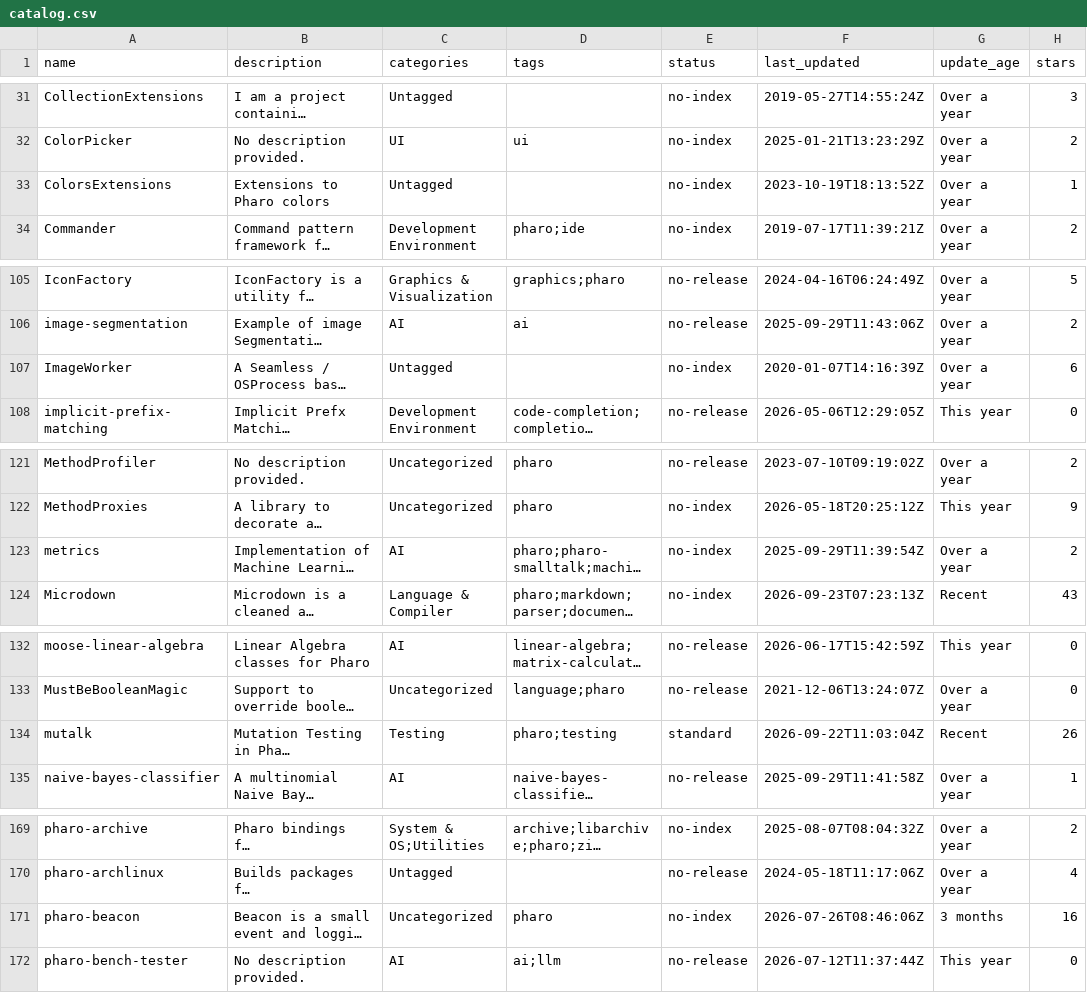
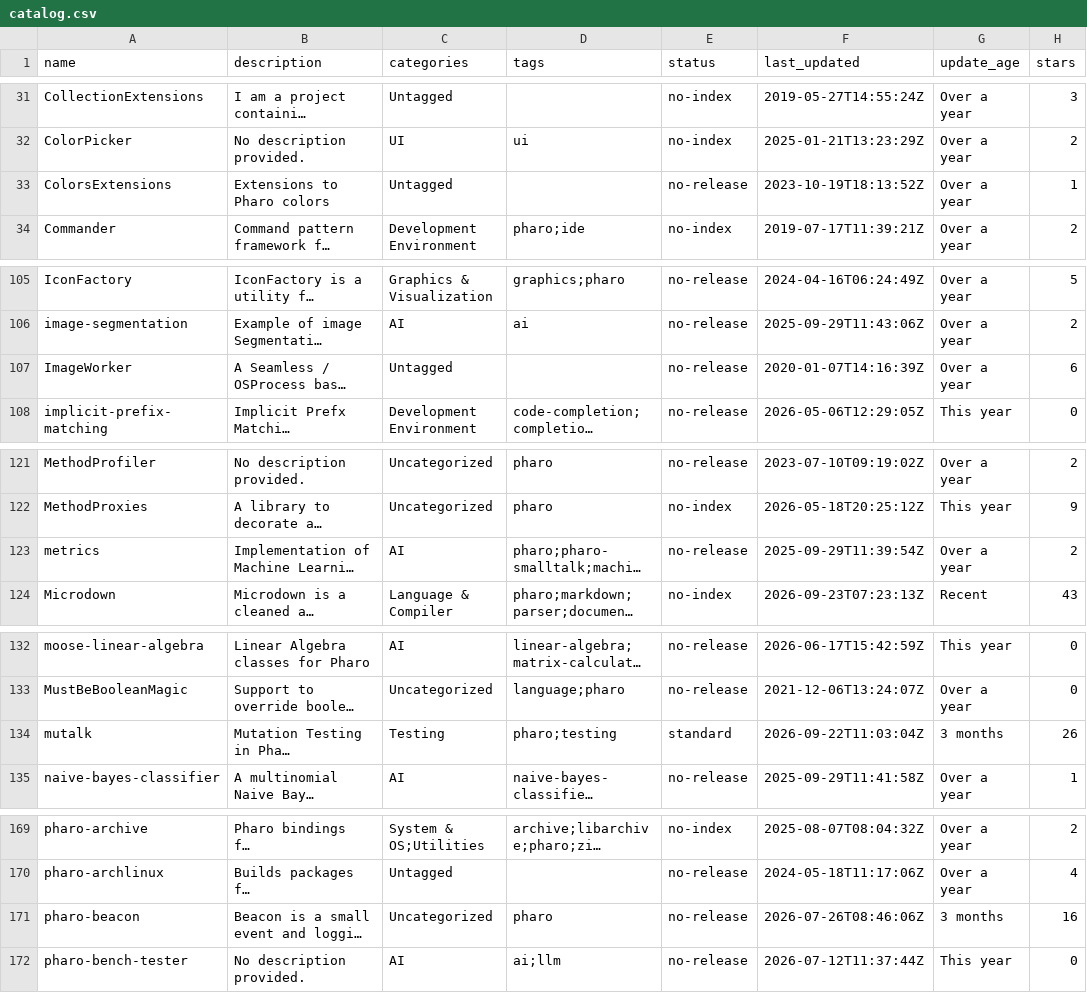
Before and after one commit to guillep/pharo-catalog, a CSV file: catalog.csv, drawn as a sheet; only a part is shown, gaps mark what is left out; long unchanged cells end in …; the diff covers the shown part only; the diff names each change by its address in the sheet, - before the commit and + after, or states it on an @@ line.

```diff
--- a/catalog.csv
+++ b/catalog.csv
-E33 (status): no-index
+E33 (status): no-release
-E107 (status): no-index
+E107 (status): no-release
-E123 (status): no-index
+E123 (status): no-release
-G134 (update_age): Recent
+G134 (update_age): 3 months
-E171 (status): no-index
+E171 (status): no-release
```
Also changed, not shown: 31 edited cells elsewhere in this file, 3 other files.
